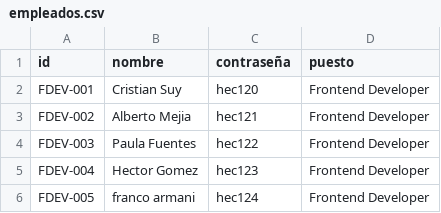
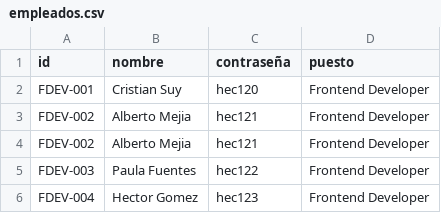
Before and after one commit to guy-devoir/EDD_2S2023_PY_201800632, a CSV file: empleados.csv, drawn as a sheet; only a part is shown; the shorter side is filled out with more unchanged rows.

```diff
--- a/empleados.csv
+++ b/empleados.csv
@@ -3,2 +3,3 @@ FDEV-001,Cristian Suy,hec120,Frontend Developer
 FDEV-002,Alberto Mejia,hec121,Frontend Developer
+FDEV-002,Alberto Mejia,hec121,Frontend Developer
 FDEV-003,Paula Fuentes,hec122,Frontend Developer
```
Also changed, not shown: 13 other files.
